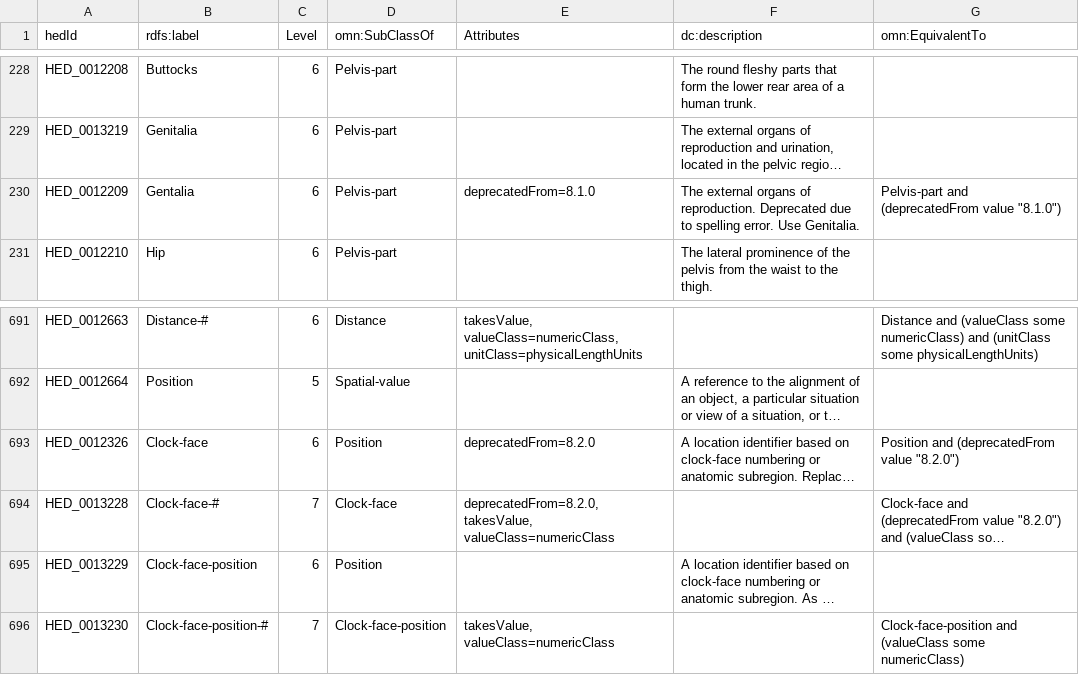
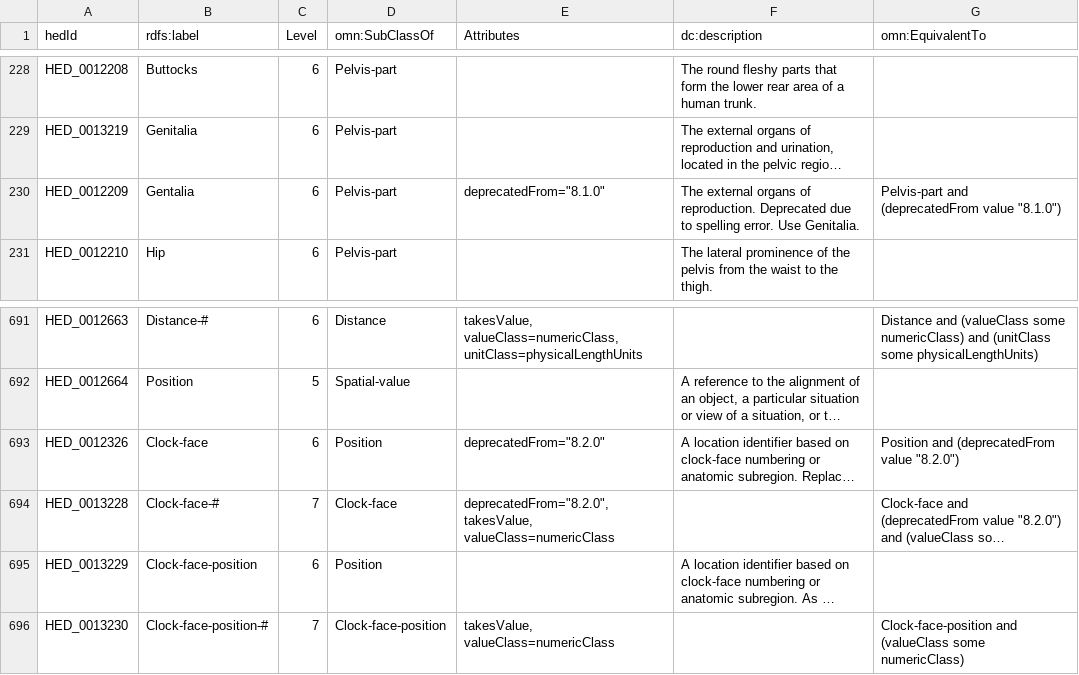
Before and after one commit to hed-standard/hed-schemas, a TSV file: standard_schema/prerelease/hedtsv/HED8.4.0/HED8.4.0_Tag.tsv, drawn as a sheet; only a part is shown, gaps mark what is left out; long unchanged cells end in …; the diff names each change by its address in the sheet, - before the commit and + after, or states it on an @@ line.

Commit message:
Fixed attribute columns quotes

```diff
--- a/standard_schema/prerelease/hedtsv/HED8.4.0/HED8.4.0_Tag.tsv
+++ b/standard_schema/prerelease/hedtsv/HED8.4.0/HED8.4.0_Tag.tsv
-E230 (Attributes): deprecatedFrom=8.1.0
+E230 (Attributes): deprecatedFrom="8.1.0"
-E693 (Attributes): deprecatedFrom=8.2.0
+E693 (Attributes): deprecatedFrom="8.2.0"
-E694 (Attributes): deprecatedFrom=8.2.0, takesValue, valueClass=numericClass
+E694 (Attributes): deprecatedFrom="8.2.0", takesValue, valueClass=numericClass
```
